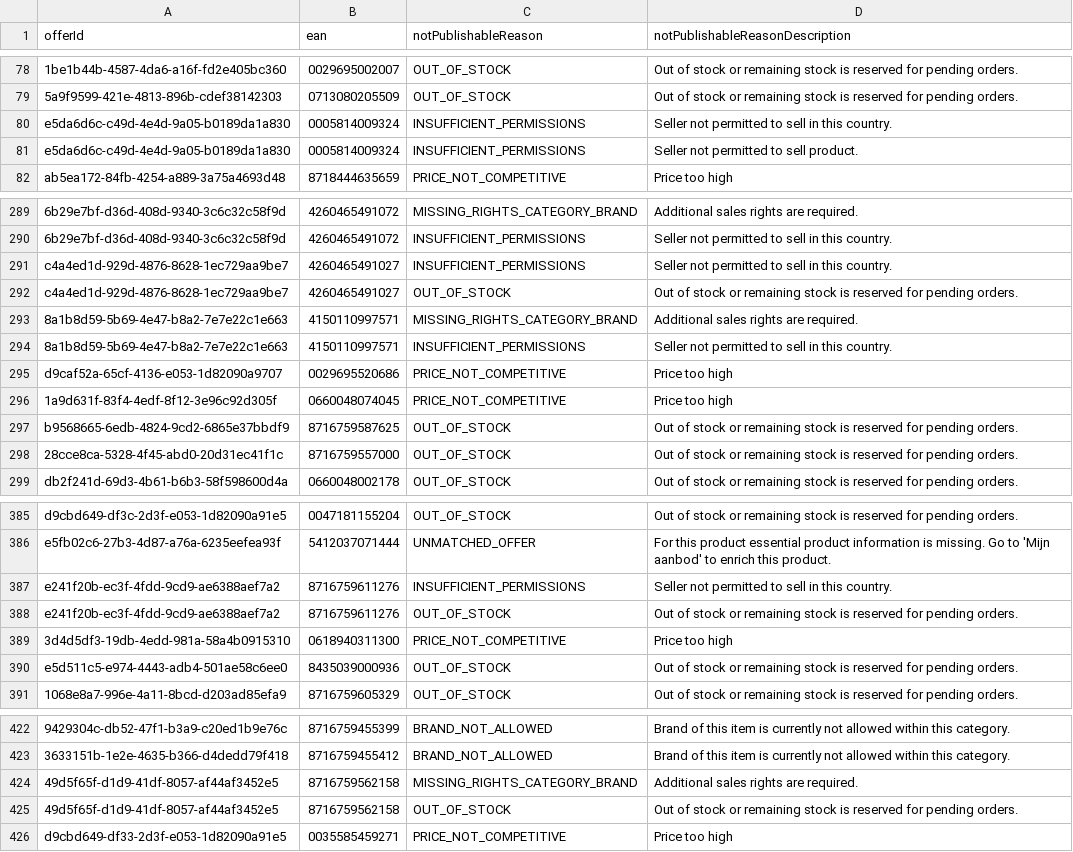
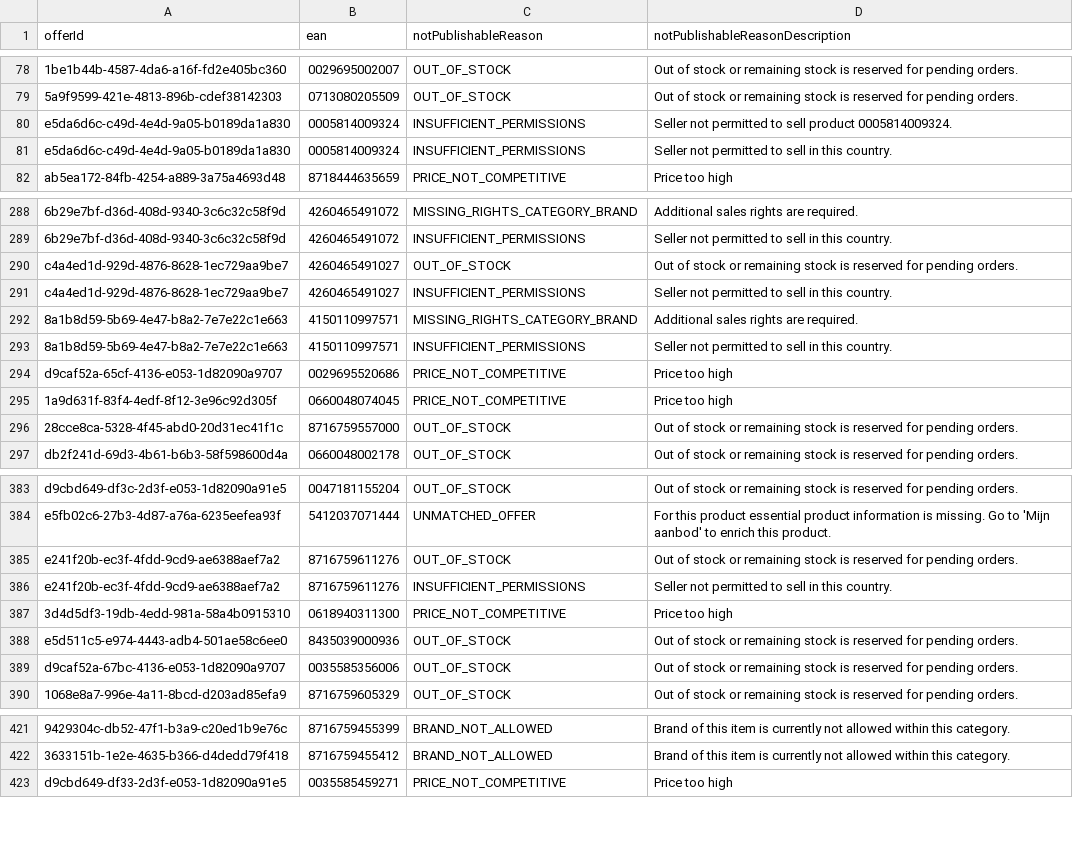
Before and after one commit to semjanssen98/unpublished_offers, a CSV file: unpublished_offers_Animal_Platform_Control.csv, drawn as a sheet; only a part is shown, gaps mark what is left out; removed rows and columns are numbered as before the commit, all else as after; the diff covers the shown part only; the diff names each change by its address in the sheet, - before the commit and + after, or states it on an @@ line.

Commit message:
Update CSV files

```diff
--- a/unpublished_offers_Animal_Platform_Control.csv
+++ b/unpublished_offers_Animal_Platform_Control.csv
+row 80: e5da6d6c-c49d-4e4d-9a05-b0189da1a830 | 0005814009324 | INSUFFICIENT_PERMISSIONS | Seller not permitted to sell product 0005814009324.
-row 81: e5da6d6c-c49d-4e4d-9a05-b0189da1a830 | 0005814009324 | INSUFFICIENT_PERMISSIONS | Seller not permitted to sell product.
@@ row 292 moved to row 290: c4a4ed1d-929d-4876-8628-1ec729aa9be7 @@
-row 297: b9568665-6edb-4824-9cd2-6865e37bbdf9 | 8716759587625 | OUT_OF_STOCK | Out of stock or remaining stock is reserved for pending orders.
@@ row 388 moved to row 385: e241f20b-ec3f-4fdd-9cd9-ae6388aef7a2 @@
+row 389: d9caf52a-67bc-4136-e053-1d82090a9707 | 0035585356006 | OUT_OF_STOCK | Out of stock or remaining stock is reserved for pending orders.
-row 424: 49d5f65f-d1d9-41df-8057-af44af3452e5 | 8716759562158 | MISSING_RIGHTS_CATEGORY_BRAND | Additional sales rights are required.
-row 425: 49d5f65f-d1d9-41df-8057-af44af3452e5 | 8716759562158 | OUT_OF_STOCK | Out of stock or remaining stock is reserved for pending orders.
```
Also changed, not shown: 1 added row, 2 removed rows and 26 moved rows elsewhere in this file.
